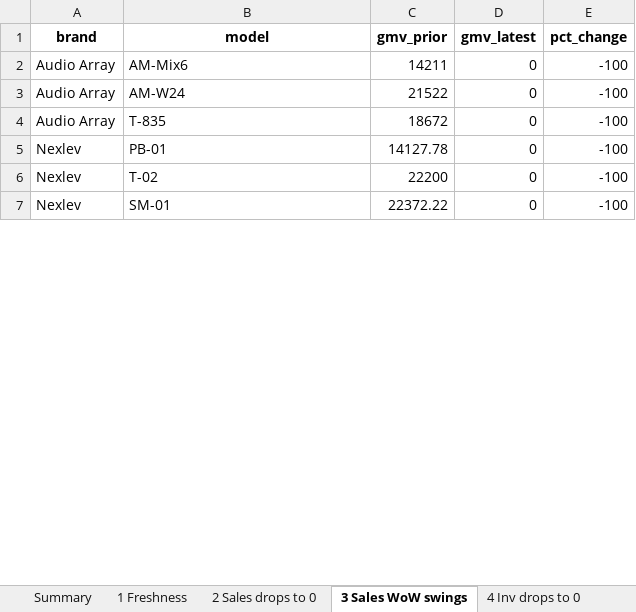
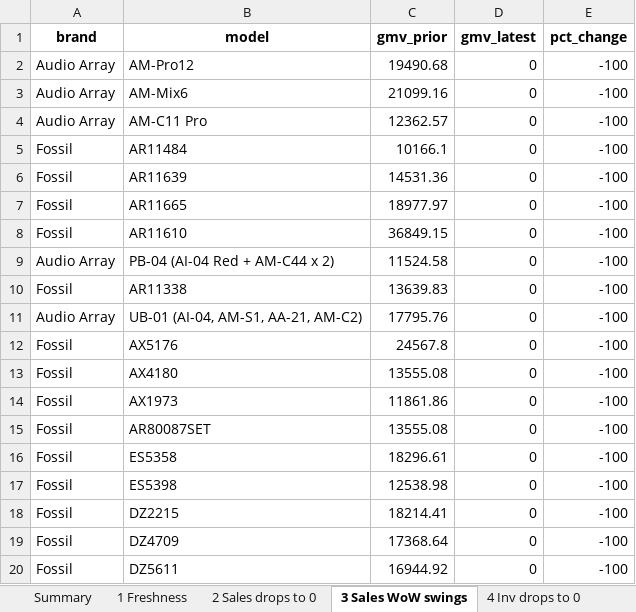
Before and after one commit to nitesh-lang/weekly-dashboard-fastapi, an Excel workbook: data/processed/week_landing_audit.xlsx, sheet 3 Sales WoW swings, drawn as a sheet; only a part is shown; values as stored, in another font and other column widths than the file's, no borders; removed rows and columns are numbered as before the commit, all else as after; the diff covers the shown part only; the diff names each change by its address in the sheet, - before the commit and + after, or states it on an @@ line.

```diff
--- a/data/processed/week_landing_audit.xlsx (sheet 3 Sales WoW swings)
+++ b/data/processed/week_landing_audit.xlsx (sheet 3 Sales WoW swings)
+row 2: Audio Array | AM-Pro12 | 19490.68 | 0 | -100
-C3 (gmv_prior): 14211
+C3 (gmv_prior): 21099.16
-B4 (model): AM-W24
+B4 (model): AM-C11 Pro
-C4 (gmv_prior): 21522
+C4 (gmv_prior): 12362.57
+row 5: Fossil | AR11484 | 10166.1 | 0 | -100
+row 6: Fossil | AR11639 | 14531.36 | 0 | -100
+row 7: Fossil | AR11665 | 18977.97 | 0 | -100
+row 8: Fossil | AR11610 | 36849.15 | 0 | -100
-B9 (model): T-835
+B9 (model): PB-04 (AI-04 Red + AM-C44 x 2)
-C9 (gmv_prior): 18672
+C9 (gmv_prior): 11524.58
-row 5: Nexlev | PB-01 | 14127.78 | 0 | -100
-row 6: Nexlev | T-02 | 22200 | 0 | -100
-row 7: Nexlev | SM-01 | 22372.22 | 0 | -100
+row 10: Fossil | AR11338 | 13639.83 | 0 | -100
+row 11: Audio Array | UB-01 (AI-04, AM-S1, AA-21, AM-C2) | 17795.76 | 0 | -100
+row 12: Fossil | AX5176 | 24567.8 | 0 | -100
+row 13: Fossil | AX4180 | 13555.08 | 0 | -100
+row 14: Fossil | AX1973 | 11861.86 | 0 | -100
+row 15: Fossil | AR80087SET | 13555.08 | 0 | -100
+row 16: Fossil | ES5358 | 18296.61 | 0 | -100
+row 17: Fossil | ES5398 | 12538.98 | 0 | -100
+row 18: Fossil | DZ2215 | 18214.41 | 0 | -100
+row 19: Fossil | DZ4709 | 17368.64 | 0 | -100
+row 20: Fossil | DZ5611 | 16944.92 | 0 | -100
```
Also changed, not shown: 102 added rows, 22 removed rows and 7 edited cells elsewhere in this sheet, sheet 6a Master SKUs no sales, sheet 2 Sales drops to 0, sheet 4 Inv drops to 0, sheet 6b Master ASINs unused, sheet 7a ASIN orphans, sheet 5 AMPM brand swings, 3 more sheets, data/master/sku_master.xlsx, data/raw/sales/Week 35/Audio_Array/other_channels.xlsx, 4 other files.
